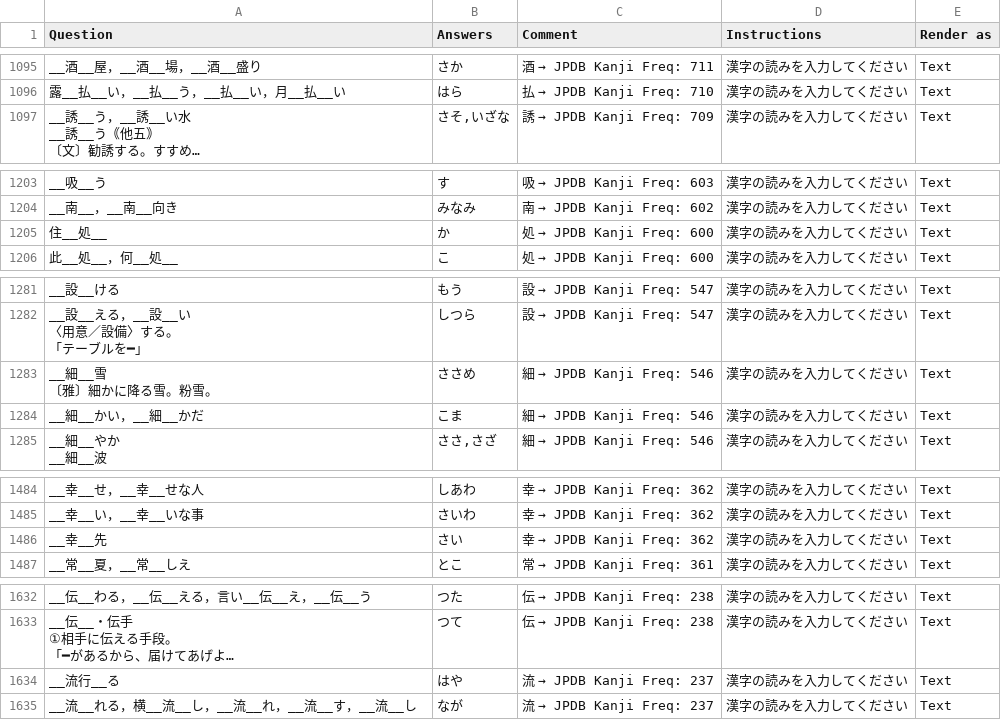
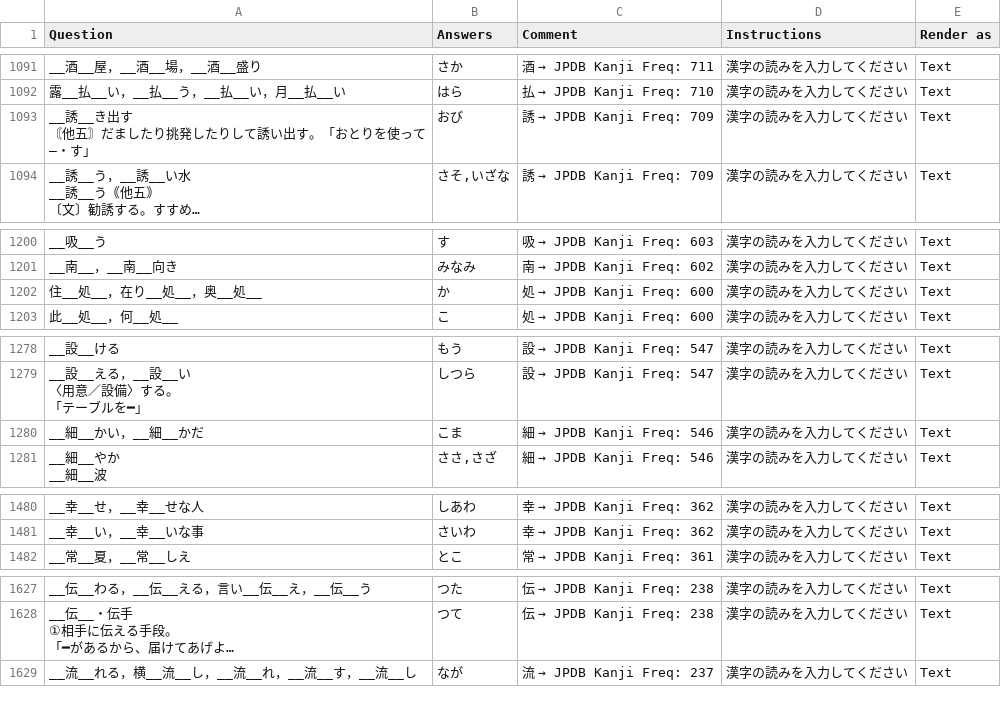
Before and after one commit to SalwynnJP/YomitanQuest, a CSV file: decks/常・訓.csv, drawn as a sheet; only a part is shown, gaps mark what is left out; long unchanged cells end in …; removed rows and columns are numbered as before the commit, all else as after; ↵ is a line break in a cell; the diff covers the shown part only; the diff names each change by its address in the sheet, - before the commit and + after, or states it on an @@ line.

```diff
--- a/decks/常・訓.csv
+++ b/decks/常・訓.csv
+row 1093: __誘__き出す ↵ 〘他五〙だましたり挑発したりして誘い出す。「おとりを使って―・す」 | おび | 誘 → JPDB Kanji Freq: 709 | 漢字の読みを入力してください | Text
-A1202 (Question): 住__処__
+A1202 (Question): 住__処__，在り__処__，奥__処__
-row 1283: __細__雪 ↵ 〔雅〕細かに降る雪。粉雪。 | ささめ | 細 → JPDB Kanji Freq: 546 | 漢字の読みを入力してください | Text
-row 1486: __幸__先 | さい | 幸 → JPDB Kanji Freq: 362 | 漢字の読みを入力してください | Text
-row 1634: __流行__る | はや | 流 → JPDB Kanji Freq: 237 | 漢字の読みを入力してください | Text
```
Also changed, not shown: 3 added rows and 9 removed rows elsewhere in this file.
